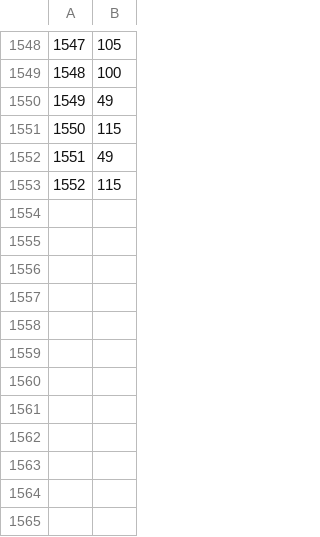
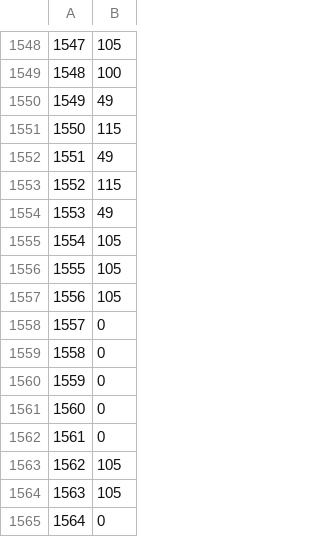
Before and after one commit to ThatGamerBlue/cs2-decompiler, a TSV file: src/main/resources/org/runestar/cs2/param-types.tsv, drawn as a sheet; only a part is shown, gaps mark what is left out.

```diff
--- a/src/main/resources/org/runestar/cs2/param-types.tsv
+++ b/src/main/resources/org/runestar/cs2/param-types.tsv
@@ -1553 +1553,13 @@
 1552	115
+1553	49
+1554	105
+1555	105
+1556	105
+1557	0
+1558	0
+1559	0
+1560	0
+1561	0
+1562	105
+1563	105
+1564	0
```
Also changed, not shown: src/main/resources/org/runestar/cs2/loc-names.tsv, src/main/resources/org/runestar/cs2/obj-names.tsv, 1 other file.
